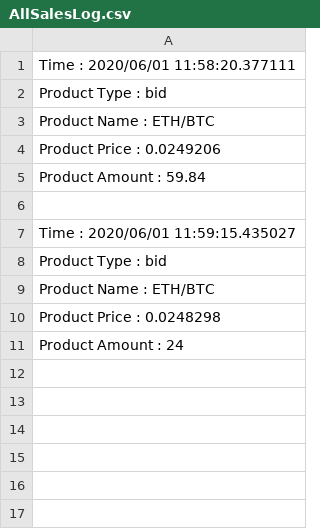
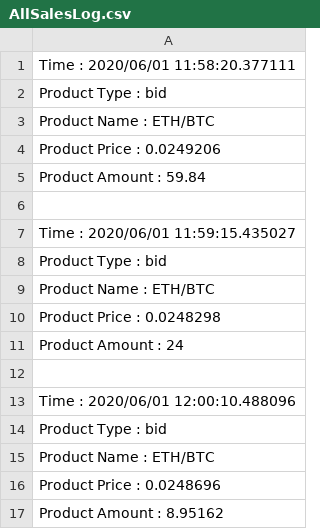
Before and after one commit to SamanthaChia/OOPCoursework_1, a CSV file: AllSalesLog.csv, drawn as a sheet; the diff names each change by its address in the sheet, - before the commit and + after, or states it on an @@ line.

```diff
--- a/AllSalesLog.csv
+++ b/AllSalesLog.csv
+row 12: (empty)
+row 13: Time : 2020/06/01 12:00:10.488096
+row 14: Product Type : bid
+row 15: Product Name : ETH/BTC
+row 16: Product Price : 0.0248696
+row 17: Product Amount : 8.95162
```
Also changed, not shown: AssetsLog.csv, successfulSalesLog.csv, 5 other files.
